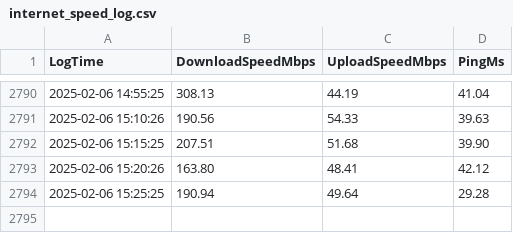
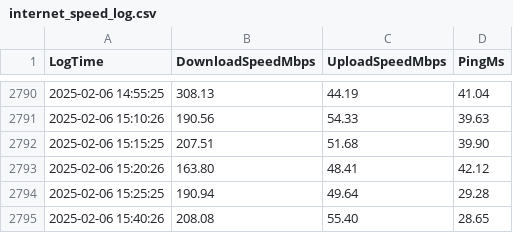
Before and after one commit to dovissz/RpiSpeedTest, a CSV file: internet_speed_log.csv, drawn as a sheet; only a part is shown, gaps mark what is left out.

Commit message:
Automated upload: 2025-02-06 15:40:27.350399

```diff
--- a/internet_speed_log.csv
+++ b/internet_speed_log.csv
@@ -2794 +2794,2 @@ LogTime, DownloadSpeedMbps, UploadSpeedMbps, PingMs
 2025-02-06 15:25:25, 190.94, 49.64, 29.28
+2025-02-06 15:40:26, 208.08, 55.40, 28.65
```
